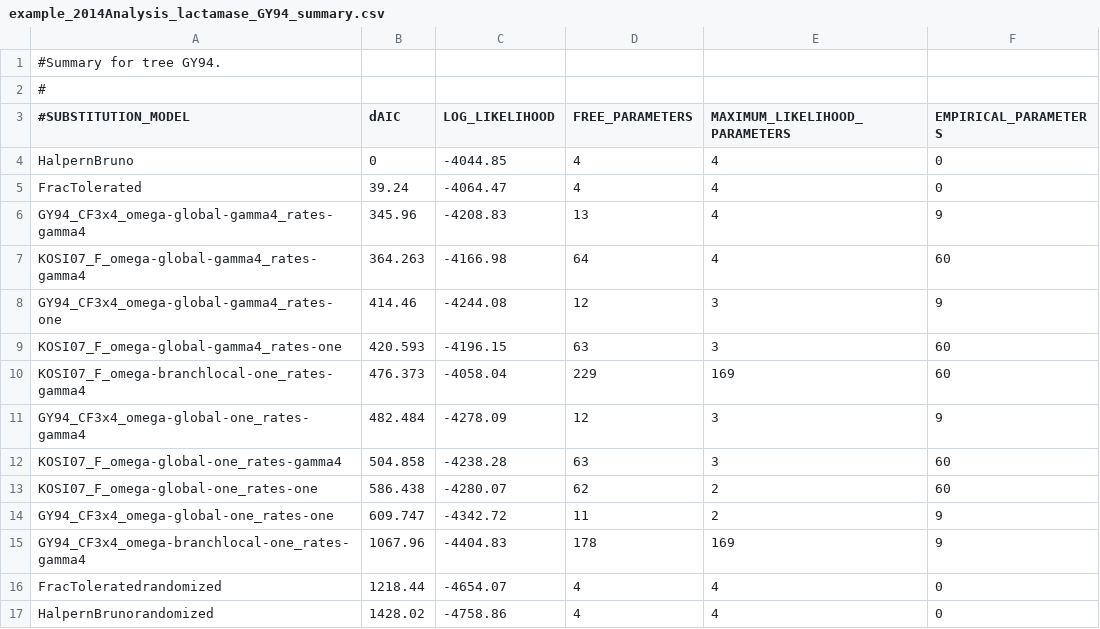
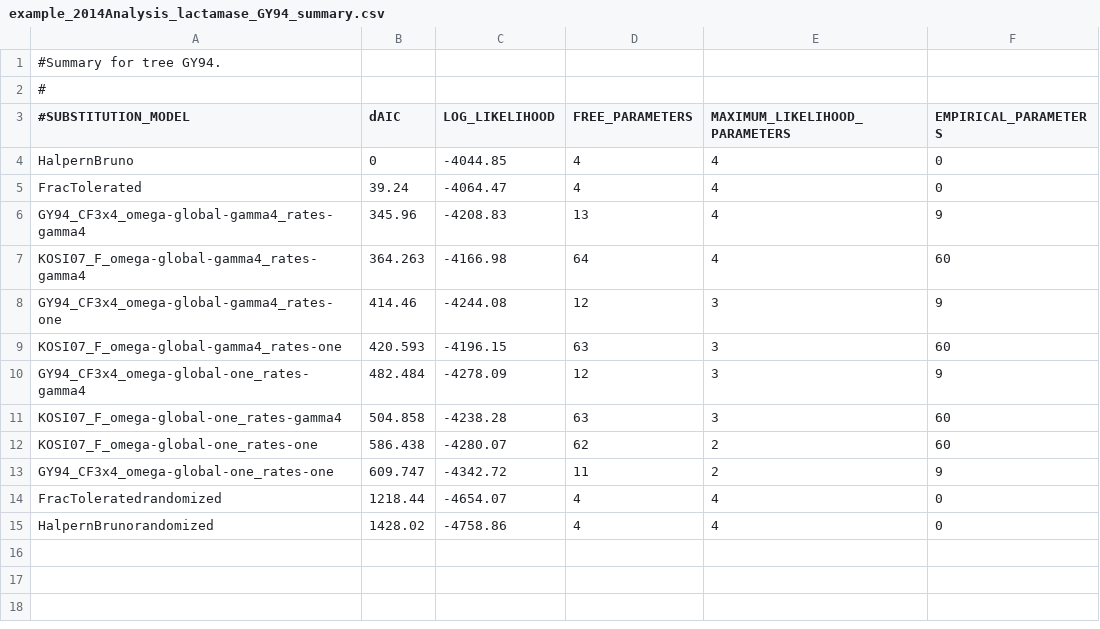
Before and after one commit to jbloom/phyloExpCM, a CSV file: docs/example_2014Analysis_lactamase_GY94_summary.csv, drawn as a sheet.

Commit message:
Fine tuned 2014Analysis_lactamase example

```diff
--- a/docs/example_2014Analysis_lactamase_GY94_summary.csv
+++ b/docs/example_2014Analysis_lactamase_GY94_summary.csv
@@ -9,3 +9,2 @@ GY94_CF3x4_omega-global-gamma4_rates-one, 414.46, -4244.08, 12, 3, 9
 KOSI07_F_omega-global-gamma4_rates-one, 420.593, -4196.15, 63, 3, 60
-KOSI07_F_omega-branchlocal-one_rates-gamma4, 476.373, -4058.04, 229, 169, 60
 GY94_CF3x4_omega-global-one_rates-gamma4, 482.484, -4278.09, 12, 3, 9
@@ -14,3 +13,2 @@ KOSI07_F_omega-global-one_rates-one, 586.438, -4280.07, 62, 2, 60
 GY94_CF3x4_omega-global-one_rates-one, 609.747, -4342.72, 11, 2, 9
-GY94_CF3x4_omega-branchlocal-one_rates-gamma4, 1067.96, -4404.83, 178, 169, 9
 FracToleratedrandomized, 1218.44, -4654.07, 4, 4, 0
```
Also changed, not shown: docs/example_2014Analysis_lactamase_GY94_TEM_summary.csv, docs/example_2014Analysis_lactamase_KOSI07_TEM_summary.csv, 17 other files.
